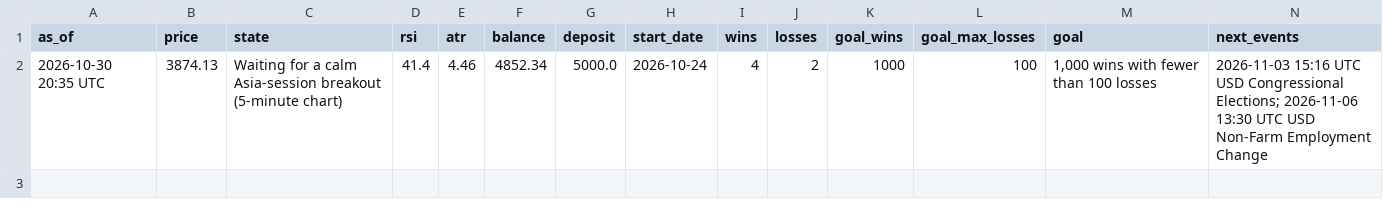
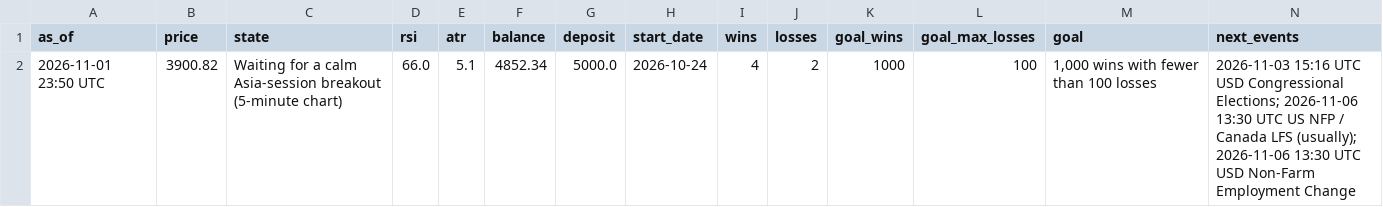
Before and after one commit to debtsolverscanada-lgtm/trading-results, a CSV file: data/gold_asia5_status.csv, drawn as a sheet.

```diff
--- a/data/gold_asia5_status.csv
+++ b/data/gold_asia5_status.csv
@@ -1,2 +1,2 @@
 as_of,price,state,rsi,atr,balance,deposit,start_date,wins,losses,goal_wins,goal_max_losses,goal,next_events
-2026-10-30 20:35 UTC,3874.13,Waiting for a calm Asia-session breakout (5-minute chart),41.4,4.46,4852.34,5000.0,2026-10-24,4,2,1000,100,"1,000 wins with fewer than 100 losses",2026-11-03 15:16 UTC USD Congressional Elections; 2026-11-06 13:30 UTC USD Non-Farm Employment Change
+2026-11-01 23:50 UTC,3900.82,Waiting for a calm Asia-session breakout (5-minute chart),66.0,5.1,4852.34,5000.0,2026-10-24,4,2,1000,100,"1,000 wins with fewer than 100 losses",2026-11-03 15:16 UTC USD Congressional Elections; 2026-11-06 13:30 UTC US NFP / Canada LFS (usually); 2026-11-06 13:30 UTC USD Non-Farm Employment Change
```
Also changed, not shown: data/gold_asia_status.csv, data/gold_dip_status.csv, 7 other files.
